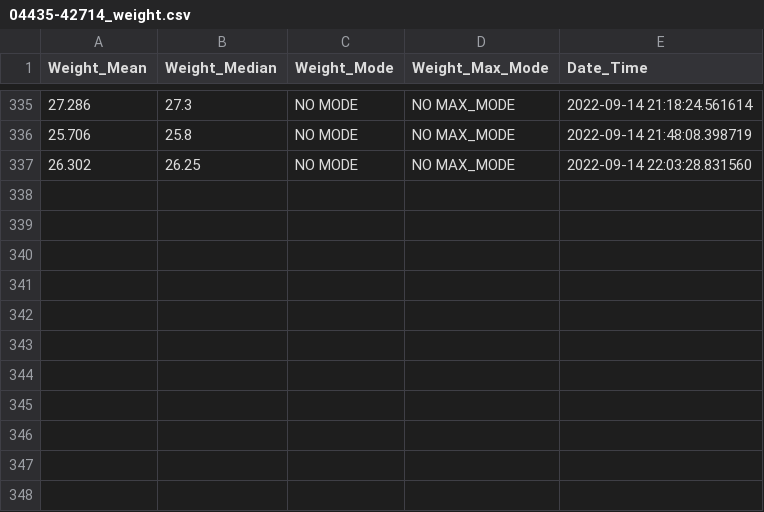
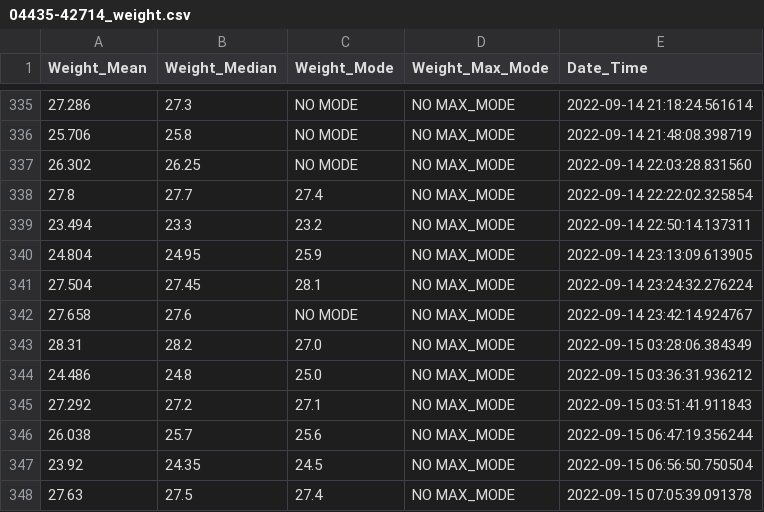
Before and after one commit to MaheshKarnani/Switch_maze, a CSV file: wdata/04435-42714_weight.csv, drawn as a sheet; only a part is shown, gaps mark what is left out.

Commit message:
weights from 5s automatic measurement during entry

```diff
--- a/wdata/04435-42714_weight.csv
+++ b/wdata/04435-42714_weight.csv
@@ -337 +337,12 @@
 26.302,26.25,NO MODE,NO MAX_MODE,2022-09-14 22:03:28.831560
+27.8,27.7,27.4,NO MAX_MODE,2022-09-14 22:22:02.325854
+23.494,23.3,23.2,NO MAX_MODE,2022-09-14 22:50:14.137311
+24.804,24.95,25.9,NO MAX_MODE,2022-09-14 23:13:09.613905
+27.504,27.45,28.1,NO MAX_MODE,2022-09-14 23:24:32.276224
+27.658,27.6,NO MODE,NO MAX_MODE,2022-09-14 23:42:14.924767
+28.31,28.2,27.0,NO MAX_MODE,2022-09-15 03:28:06.384349
+24.486,24.8,25.0,NO MAX_MODE,2022-09-15 03:36:31.936212
+27.292,27.2,27.1,NO MAX_MODE,2022-09-15 03:51:41.911843
+26.038,25.7,25.6,NO MAX_MODE,2022-09-15 06:47:19.356244
+23.92,24.35,24.5,NO MAX_MODE,2022-09-15 06:56:50.750504
+27.63,27.5,27.4,NO MAX_MODE,2022-09-15 07:05:39.091378
```
Also changed, not shown: wdata/04435-42713_weight.csv, wdata/04435-42715_weight.csv, 1 other file.
